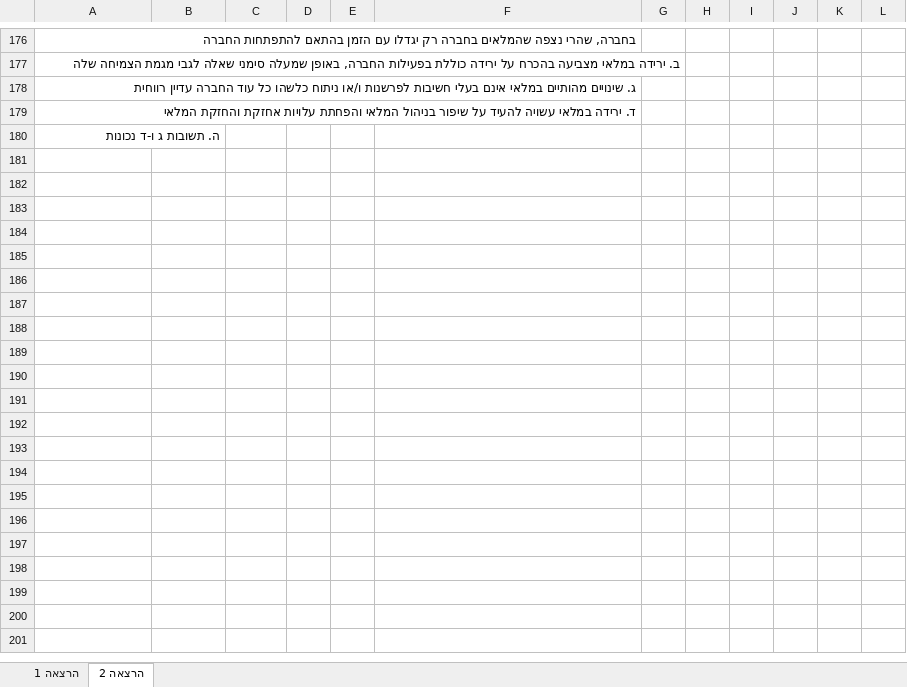
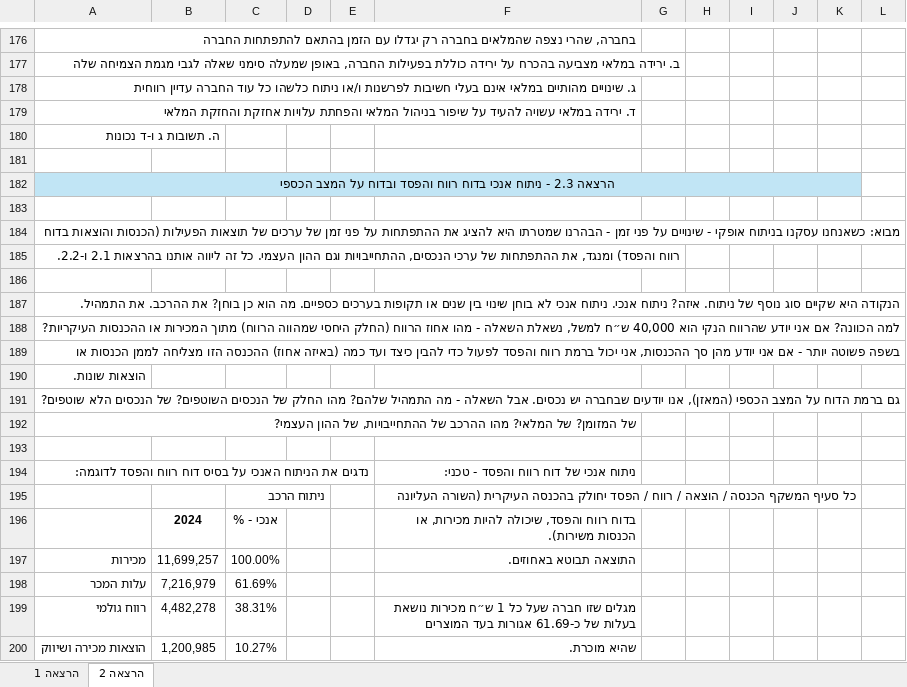
Before and after one commit to shaytsaban/YVC-FSA, an Excel workbook: FSA - New Course - Course Notes.xlsx, sheet הרצאה 2, drawn as a sheet; only a part is shown, gaps mark what is left out; values as stored, in another font and other column widths than the file's, no borders; charts and pictures not drawn; the diff covers the shown part only; the diff names each change by its address in the sheet, - before the commit and + after, or states it on an @@ line.

Commit message:
Add files via upload

```diff
--- a/FSA - New Course - Course Notes.xlsx (sheet הרצאה 2)
+++ b/FSA - New Course - Course Notes.xlsx (sheet הרצאה 2)
+row 181: (empty)
+row 182: הרצאה 2.3 - ניתוח אנכי בדוח רווח והפסד ובדוח על המצב הכספי
+row 183: (empty)
+row 184: מבוא: כשאנחנו עסקנו בניתוח אופקי - שינויים על פני זמן - הבהרנו שמטרתו היא להציג את ההתפתחות על פני זמן של ערכים של תוצאות הפעילות (הכנסות והוצאות בדוח
+row 185: רווח והפסד) ומנגד, את ההתפתחות של ערכי הנכסים, ההתחייבויות וגם ההון העצמי. כל זה ליווה אותנו בהרצאות 2.1 ו-2.2.
+row 186: (empty)
+row 187: הנקודה היא שקיים סוג נוסף של ניתוח. איזה? ניתוח אנכי. ניתוח אנכי לא בוחן שינוי בין שנים או תקופות בערכים כספיים. מה הוא כן בוחן? את ההרכב. את התמהיל.
+row 188: למה הכוונה? אם אני יודע שהרווח הנקי הוא 40,000 ש״ח למשל, נשאלת השאלה - מהו אחוז הרווח (החלק היחסי שמהווה הרווח) מתוך המכירות או ההכנסות העיקריות?
+row 189: בשפה פשוטה יותר - אם אני יודע מהן סך ההכנסות, אני יכול ברמת רווח והפסד לפעול כדי להבין כיצד ועד כמה (באיזה אחוז) ההכנסה הזו מצליחה לממן הכנסות או
+row 190: הוצאות שונות.
+row 191: גם ברמת הדוח על המצב הכספי (המאזן), אנו יודעים שבחברה יש נכסים. אבל השאלה - מה התמהיל שלהם? מהו החלק של הנכסים השוטפים? של הנכסים הלא שוטפים?
+row 192: של המזומן? של המלאי? מהו ההרכב של ההתחייבויות, של ההון העצמי?
+row 193: (empty)
+row 194: נדגים את הניתוח האנכי על בסיס דוח רווח והפסד לדוגמה: |  |  |  |  | ניתוח אנכי של דוח רווח והפסד - טכני:
+row 195:  |  | ניתוח הרכב |  |  | כל סעיף המשקף הכנסה / הוצאה / רווח / הפסד יחולק בהכנסה העיקרית (השורה העליונה
+row 196:  | 2024 | אנכי - % |  |  | בדוח רווח והפסד, שיכולה להיות מכירות, או הכנסות משירות).
+row 197: מכירות | 11,699,257 | 100.00% |  |  | התוצאה תבוטא באחוזים.
+row 198: עלות המכר | 7,216,979 | 61.69%
+row 199: רווח גולמי | 4,482,278 | 38.31% |  |  | מגלים שזו חברה שעל כל 1 ש״ח מכירות נושאת בעלות של כ-61.69 אגורות בעד המוצרים
+row 200: הוצאות מכירה ושיווק | 1,200,985 | 10.27% |  |  | שהיא מוכרת.
```
Also changed, not shown: 39 added rows elsewhere in this sheet.
